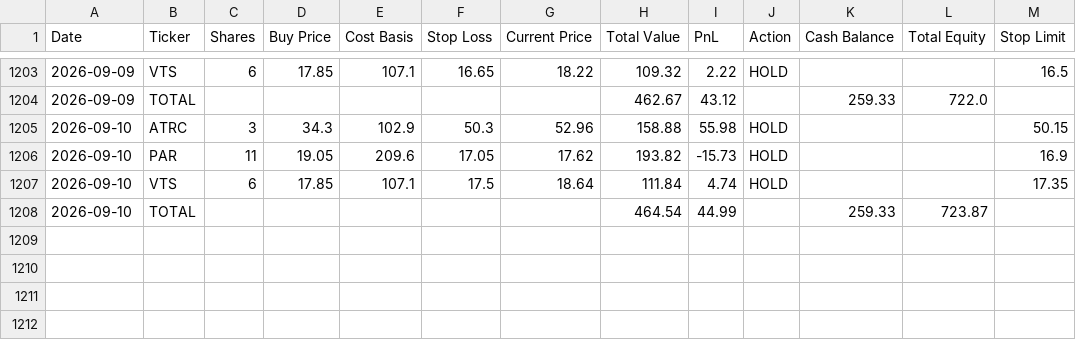
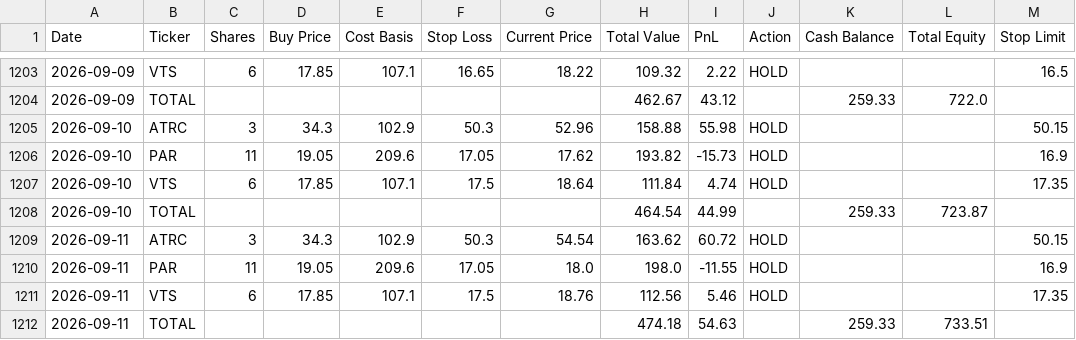
Before and after one commit to ibrovail/learnpython, a CSV file: Micro-Cap-Experiment-Updated/Start Your Own/chatgpt_portfolio_update.csv, drawn as a sheet; only a part is shown, gaps mark what is left out.

```diff
--- a/Micro-Cap-Experiment-Updated/Start Your Own/chatgpt_portfolio_update.csv
+++ b/Micro-Cap-Experiment-Updated/Start Your Own/chatgpt_portfolio_update.csv
@@ -1208 +1208,5 @@ Date,Ticker,Shares,Buy Price,Cost Basis,Stop Loss,Current Price,Total Value,PnL,
 2026-09-10,TOTAL,,,,,,464.54,44.99,,259.33,723.87,
+2026-09-11,ATRC,3,34.3,102.9,50.3,54.54,163.62,60.72,HOLD,,,50.15
+2026-09-11,PAR,11,19.05,209.6,17.05,18.0,198.0,-11.55,HOLD,,,16.9
+2026-09-11,VTS,6,17.85,107.1,17.5,18.76,112.56,5.46,HOLD,,,17.35
+2026-09-11,TOTAL,,,,,,474.18,54.63,,259.33,733.51,
```
